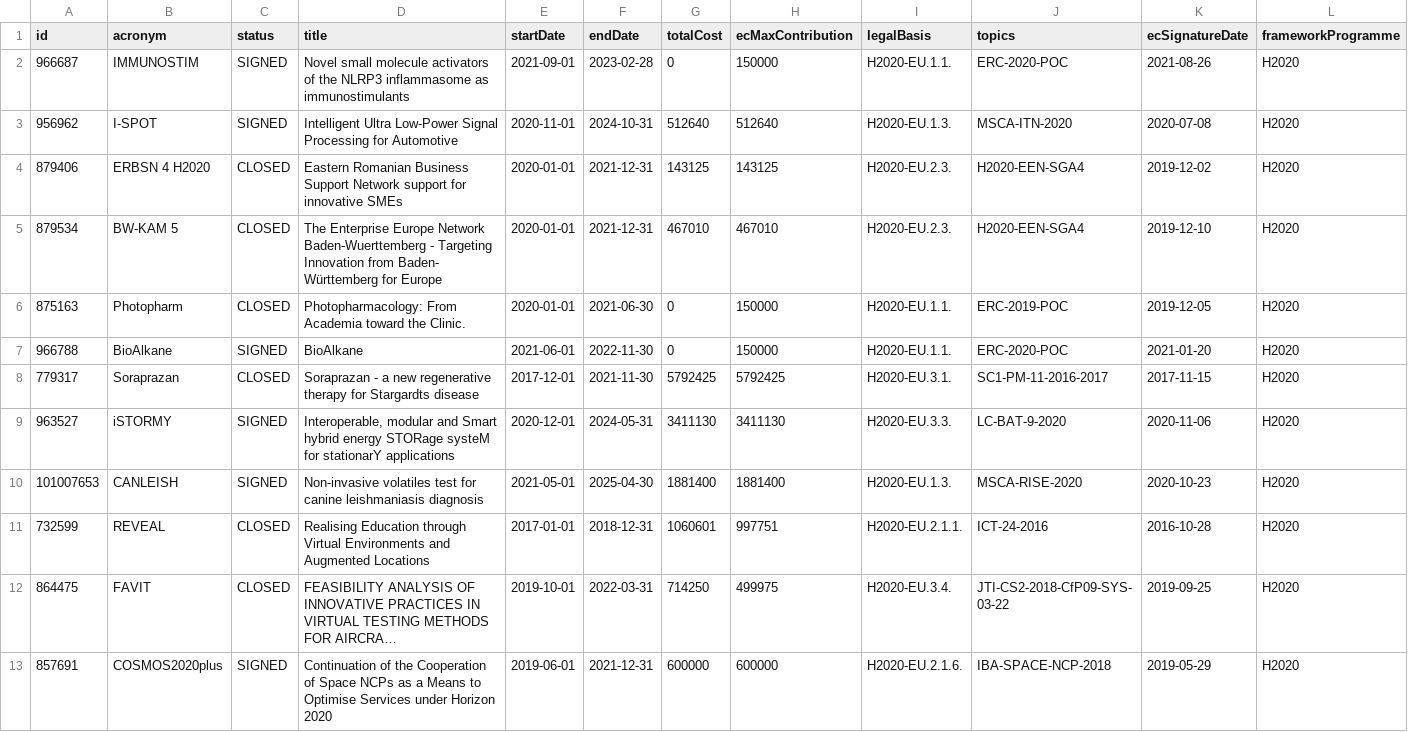
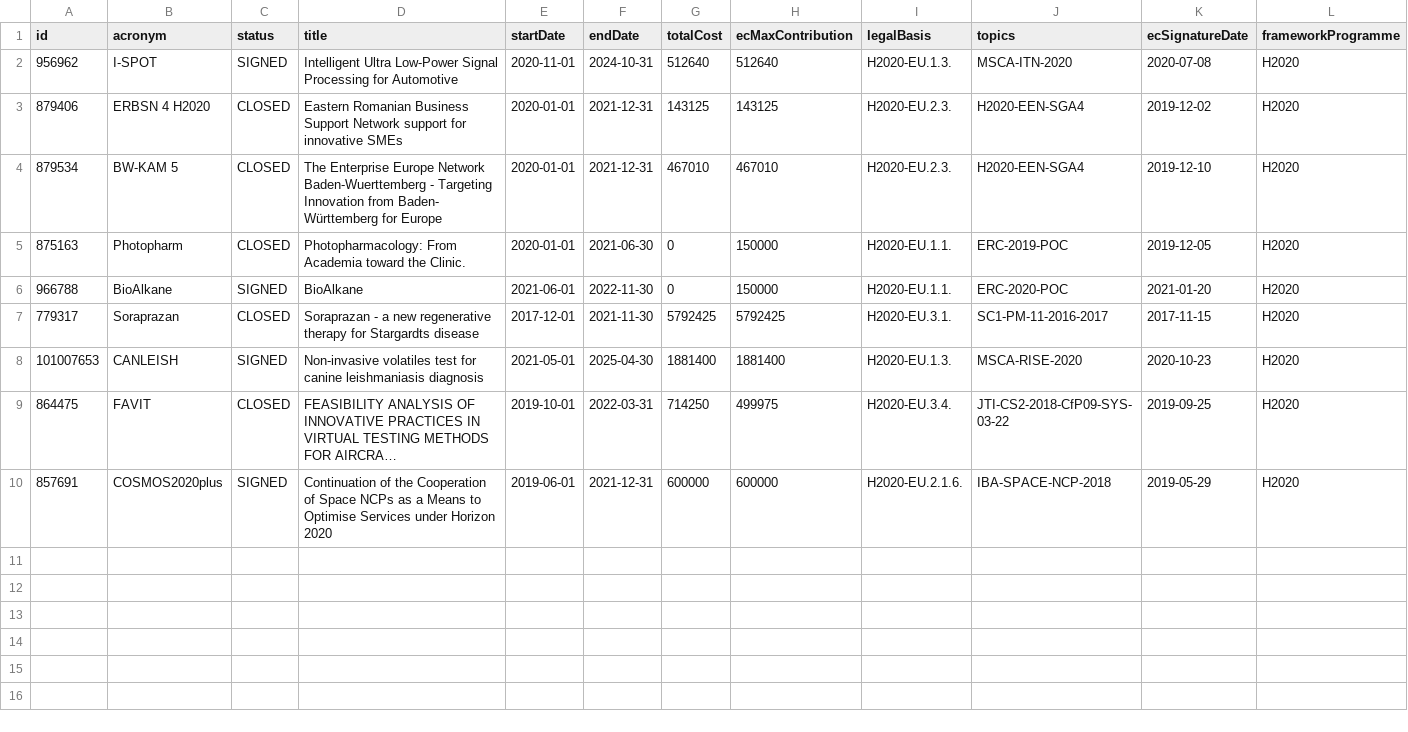
Before and after one commit to derrabauke/eu-data-workflow, a CSV file: h2020_projects_out_formatted_latest.csv, drawn as a sheet; only a part is shown; long unchanged cells end in …; rows hold the shown columns only; the diff names each change by its address in the sheet, - before the commit and + after, or states it on an @@ line.

```diff
--- a/h2020_projects_out_formatted_latest.csv
+++ b/h2020_projects_out_formatted_latest.csv
-row 2: 966687 | IMMUNOSTIM | SIGNED | Novel small molecule activators of the NLRP3 inflammasome as immunostimulants | 2021-09-01 | 2023-02-28 | 0 | 150000 | H2020-EU.1.1. | ERC-2020-POC | 2021-08-26 | H2020
-row 9: 963527 | iSTORMY | SIGNED | Interoperable, modular and Smart hybrid energy STORage systeM for stationarY applications | 2020-12-01 | 2024-05-31 | 3411130 | 3411130 | H2020-EU.3.3. | LC-BAT-9-2020 | 2020-11-06 | H2020
-row 11: 732599 | REVEAL | CLOSED | Realising Education through Virtual Environments and Augmented Locations | 2017-01-01 | 2018-12-31 | 1060601 | 997751 | H2020-EU.2.1.1. | ICT-24-2016 | 2016-10-28 | H2020
```
